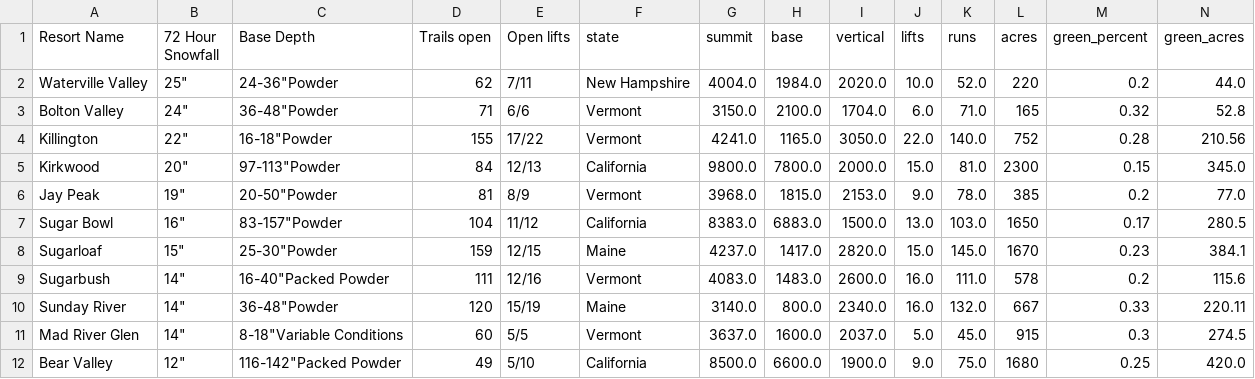
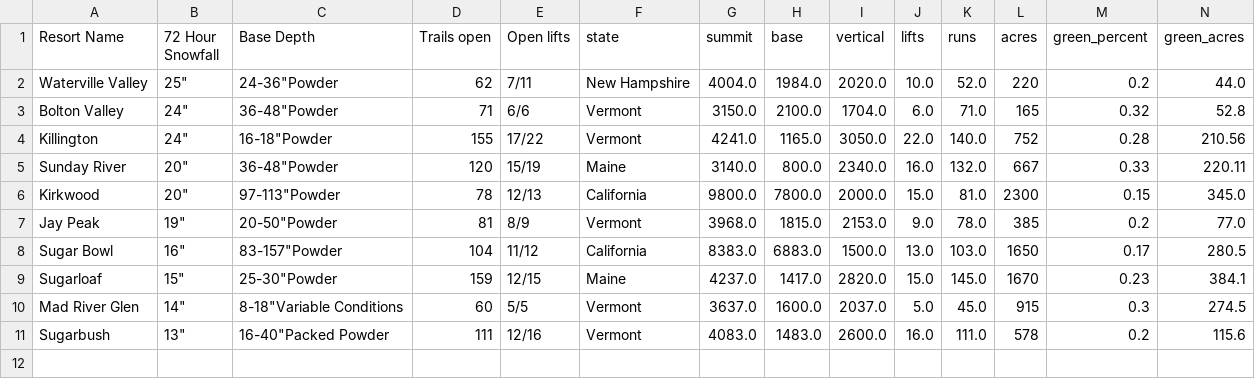
Before and after one commit to shayonkeating/schnarmap, a CSV file: frontend/schnar_map/public/data/daily_ski.csv, drawn as a sheet; only a part is shown; removed rows and columns are numbered as before the commit, all else as after; rows hold the shown columns only; the diff names each change by its address in the sheet, - before the commit and + after, or states it on an @@ line.

```diff
--- a/frontend/schnar_map/public/data/daily_ski.csv
+++ b/frontend/schnar_map/public/data/daily_ski.csv
-B4 (72 Hour Snowfall): 22"
+B4 (72 Hour Snowfall): 24"
+row 5: Sunday River | 20" | 36-48"Powder | 120 | 15/19 | Maine | 3140.0 | 800.0 | 2340.0 | 16.0 | 132.0 | 667 | 0.33 | 220.11
-D6 (Trails open): 84
+D6 (Trails open): 78
-row 9: Sugarbush | 14" | 16-40"Packed Powder | 111 | 12/16 | Vermont | 4083.0 | 1483.0 | 2600.0 | 16.0 | 111.0 | 578 | 0.2 | 115.6
-row 10: Sunday River | 14" | 36-48"Powder | 120 | 15/19 | Maine | 3140.0 | 800.0 | 2340.0 | 16.0 | 132.0 | 667 | 0.33 | 220.11
-row 12: Bear Valley | 12" | 116-142"Packed Powder | 49 | 5/10 | California | 8500.0 | 6600.0 | 1900.0 | 9.0 | 75.0 | 1680 | 0.25 | 420.0
+row 11: Sugarbush | 13" | 16-40"Packed Powder | 111 | 12/16 | Vermont | 4083.0 | 1483.0 | 2600.0 | 16.0 | 111.0 | 578 | 0.2 | 115.6
```
